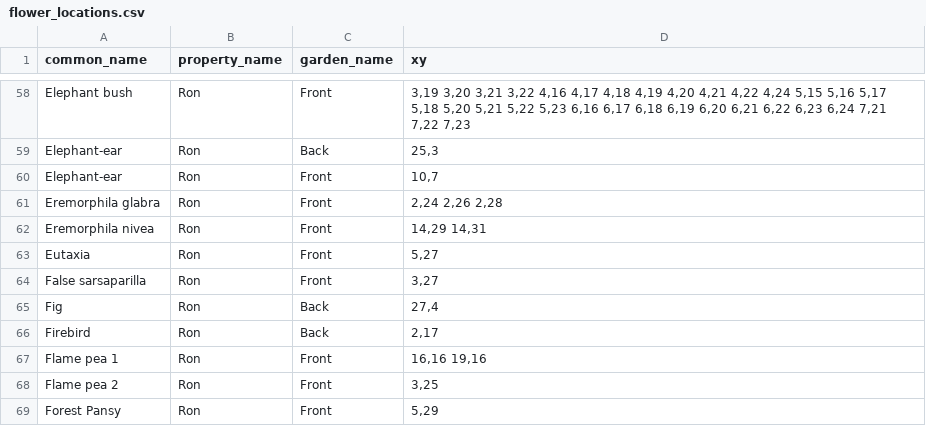
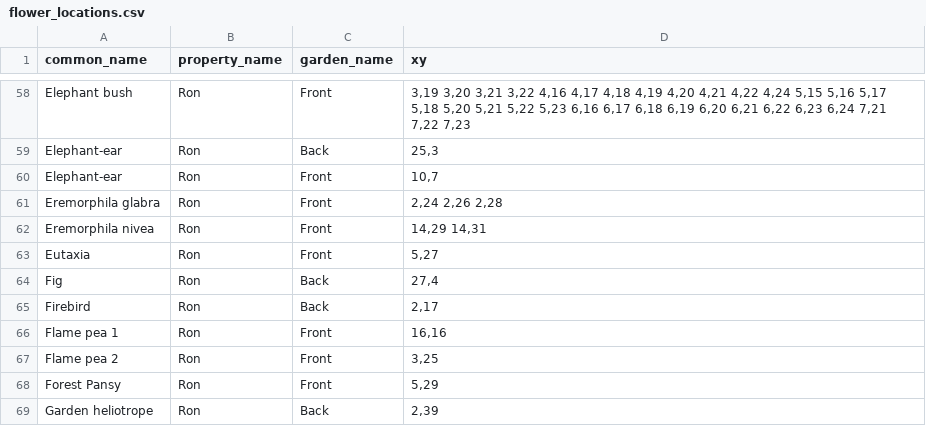
Before and after one commit to ronsavage/WWW-Garden-Design, a CSV file: data/flower_locations.csv, drawn as a sheet; only a part is shown, gaps mark what is left out; the shorter side is filled out with more unchanged rows.

Commit message:
Remove defunct flowers from locations

```diff
--- a/data/flower_locations.csv
+++ b/data/flower_locations.csv
@@ -63,6 +63,5 @@
 "Eutaxia","Ron","Front","5,27"
-"False sarsaparilla","Ron","Front","3,27"
 "Fig","Ron","Back","27,4"
 "Firebird","Ron","Back","2,17"
-"Flame pea 1","Ron","Front","16,16 19,16"
+"Flame pea 1","Ron","Front","16,16"
 "Flame pea 2","Ron","Front","3,25"
```
